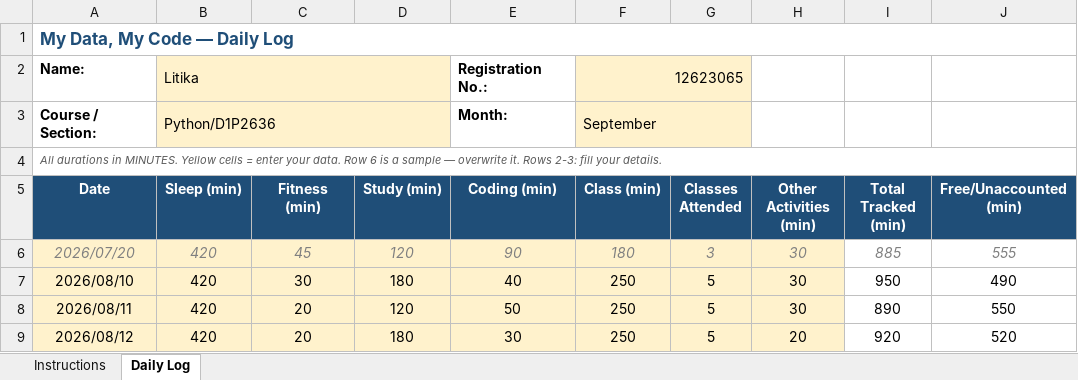
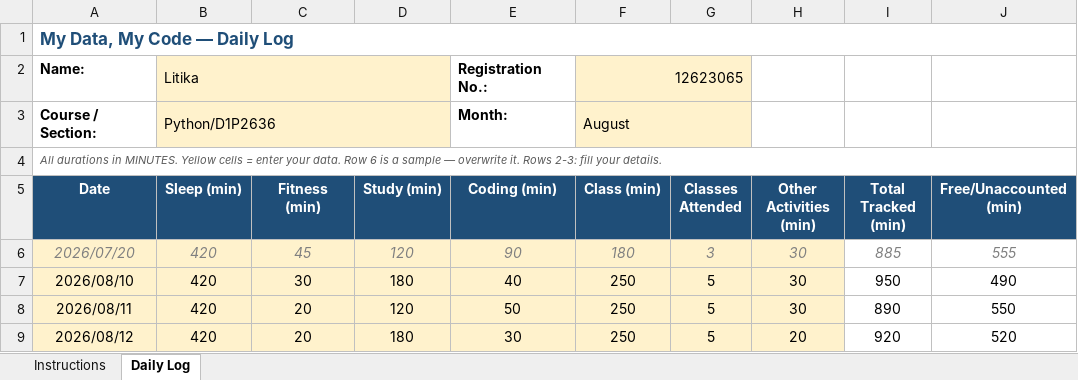
Before and after one commit to litikathakur927-cloud/CAP776, an Excel workbook: 12623065.xlsx, sheet Daily Log, drawn as a sheet; only a part is shown; values as stored, in another font and other column widths than the file's, no borders; conditional formats not drawn; the diff names each change by its address in the sheet, - before the commit and + after, or states it on an @@ line.

Commit message:
Update daily routine

```diff
--- a/12623065.xlsx (sheet Daily Log)
+++ b/12623065.xlsx (sheet Daily Log)
-F3 (Class (min)): September
+F3 (Class (min)): August
```
